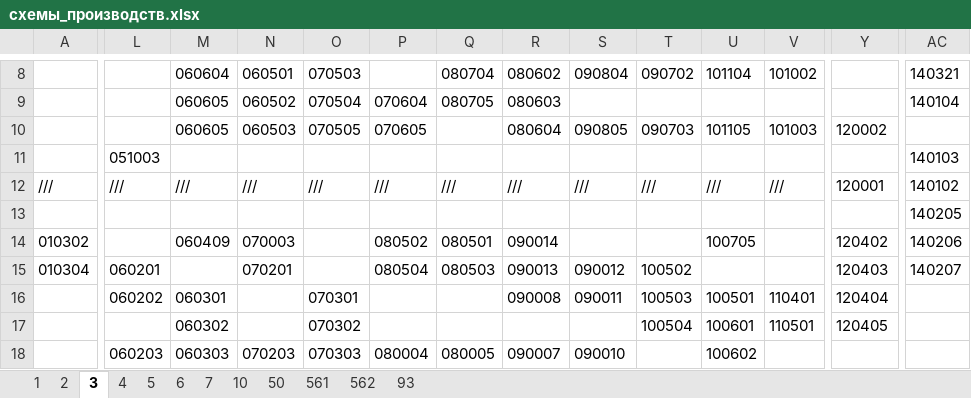
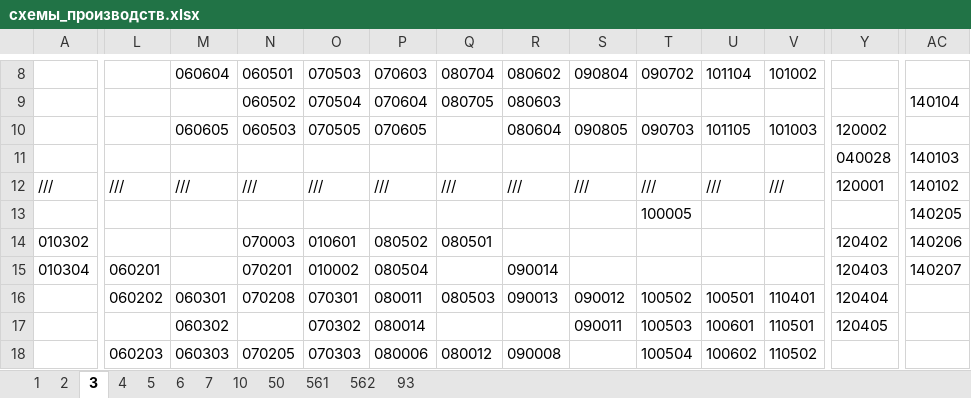
Before and after one commit to evgenysokolovskiy/MicroSystems, an Excel workbook: xlsx/scheme/схемы_производств.xlsx, sheet 3, drawn as a sheet; only a part is shown, gaps mark what is left out; values as stored, in another font and other column widths than the file's, no borders; the diff covers the shown part only; the diff names each change by its address in the sheet, - before the commit and + after, or states it on an @@ line.

```diff
--- a/xlsx/scheme/схемы_производств.xlsx (sheet 3)
+++ b/xlsx/scheme/схемы_производств.xlsx (sheet 3)
-P8: (empty)
+P8: 070603
-AC8: 140321
+AC8: (empty)
-M9: 060605
+M9: (empty)
-L11: 051003
+L11: (empty)
-Y11: (empty)
+Y11: 040028
-T13: (empty)
+T13: 100005
-M14: 060409
+M14: (empty)
-O14: (empty)
+O14: 010601
-R14: 090014
+R14: (empty)
-U14: 100705
+U14: (empty)
-O15: (empty)
+O15: 010002
-Q15: 080503
+Q15: (empty)
-R15: 090013
+R15: 090014
-S15: 090012
+S15: (empty)
-T15: 100502
+T15: (empty)
-N16: (empty)
+N16: 070208
-P16: (empty)
+P16: 080011
-Q16: (empty)
+Q16: 080503
-R16: 090008
+R16: 090013
-S16: 090011
+S16: 090012
-T16: 100503
+T16: 100502
-P17: (empty)
+P17: 080014
-S17: (empty)
+S17: 090011
-T17: 100504
+T17: 100503
-N18: 070203
+N18: 070205
-P18: 080004
+P18: 080006
-Q18: 080005
+Q18: 080012
-R18: 090007
+R18: 090008
-S18: 090010
+S18: (empty)
-T18: (empty)
+T18: 100504
-V18: (empty)
+V18: 110502
```
Also changed, not shown: 68 edited cells elsewhere in this sheet, xlsx/build/система_анализа_и_планирования_ремонтов_оборудования.xlsx, 46 other files.
